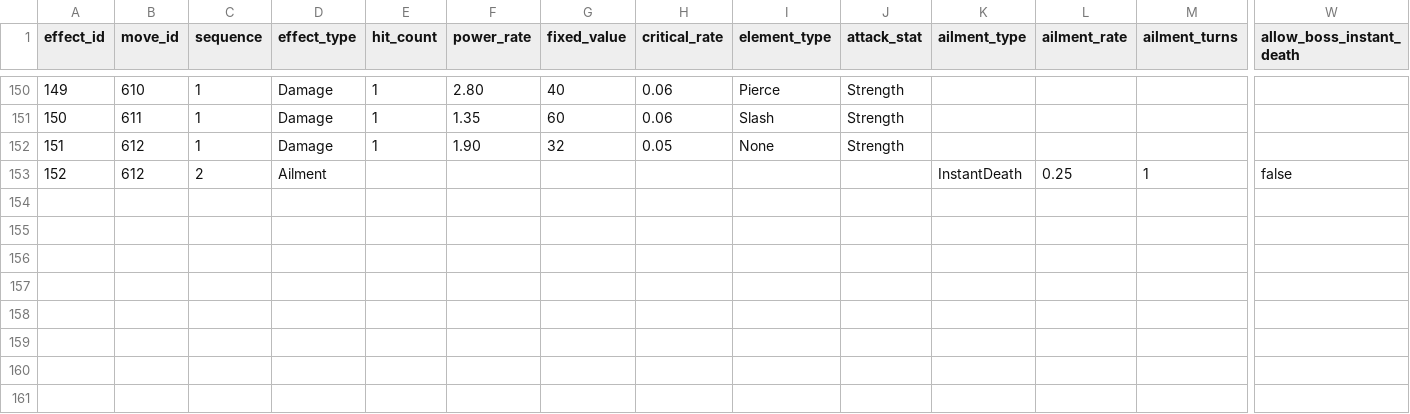
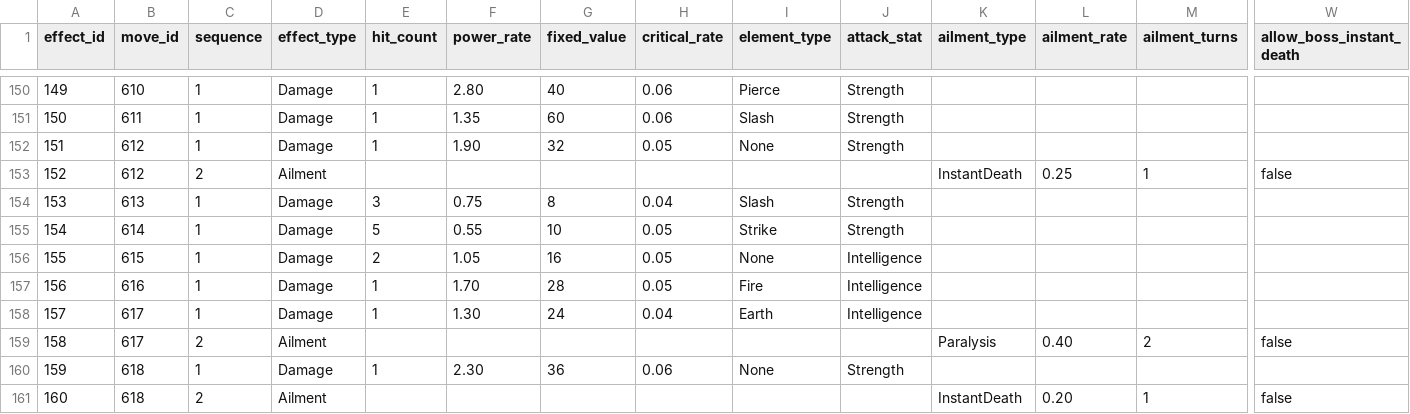
Before and after one commit to ayumu203/nisekue, a CSV file: server/resources/move/move_effects.csv, drawn as a sheet; only a part is shown, gaps mark what is left out; rows hold the shown columns only; the diff names each change by its address in the sheet, - before the commit and + after, or states it on an @@ line.

```diff
--- a/server/resources/move/move_effects.csv
+++ b/server/resources/move/move_effects.csv
+row 154: 153 | 613 | 1 | Damage | 3 | 0.75 | 8 | 0.04 | Slash | Strength
+row 155: 154 | 614 | 1 | Damage | 5 | 0.55 | 10 | 0.05 | Strike | Strength
+row 156: 155 | 615 | 1 | Damage | 2 | 1.05 | 16 | 0.05 | None | Intelligence
+row 157: 156 | 616 | 1 | Damage | 1 | 1.70 | 28 | 0.05 | Fire | Intelligence
+row 158: 157 | 617 | 1 | Damage | 1 | 1.30 | 24 | 0.04 | Earth | Intelligence
+row 159: 158 | 617 | 2 | Ailment |  |  |  |  |  |  | Paralysis | 0.40 | 2 | false
+row 160: 159 | 618 | 1 | Damage | 1 | 2.30 | 36 | 0.06 | None | Strength
+row 161: 160 | 618 | 2 | Ailment |  |  |  |  |  |  | InstantDeath | 0.20 | 1 | false
```
Also changed, not shown: server/resources/move/move_master.csv, server/resources/quest/enemies.csv, 11 other files.
